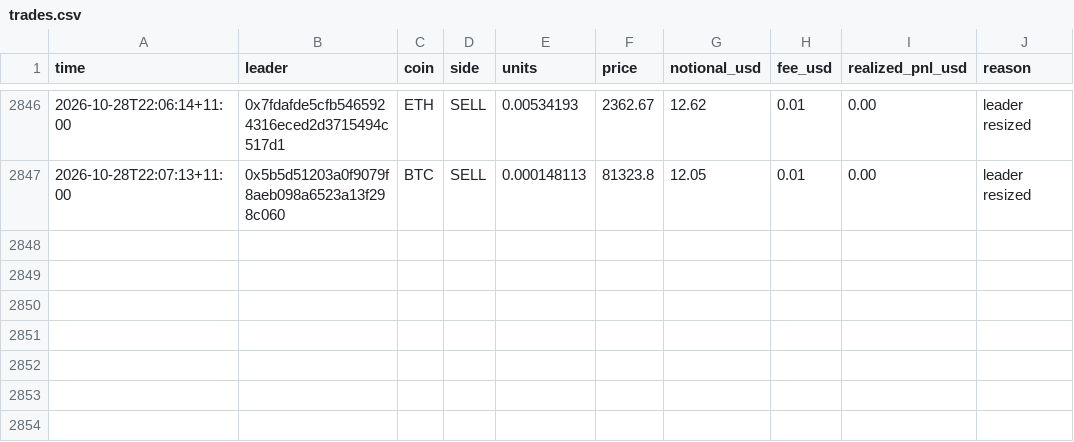
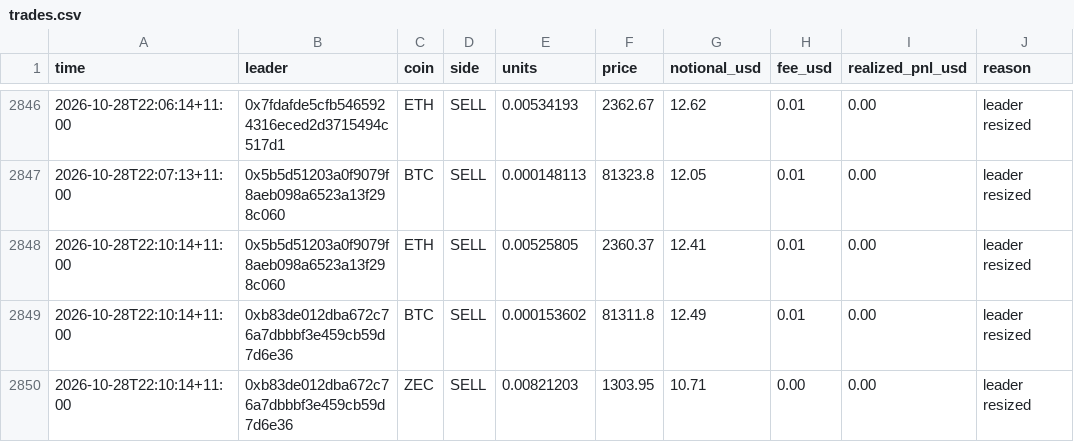
Before and after one commit to cosmick07/invo-copybot, a CSV file: data/trades.csv, drawn as a sheet; only a part is shown, gaps mark what is left out.

```diff
--- a/data/trades.csv
+++ b/data/trades.csv
@@ -2847 +2847,4 @@ time,leader,coin,side,units,price,notional_usd,fee_usd,realized_pnl_usd,reason
 2026-10-28T22:07:13+11:00,0x5b5d51203a0f9079f8aeb098a6523a13f298c060,BTC,SELL,0.000148113,81323.8,12.05,0.01,0.00,leader resized
+2026-10-28T22:10:14+11:00,0x5b5d51203a0f9079f8aeb098a6523a13f298c060,ETH,SELL,0.00525805,2360.37,12.41,0.01,0.00,leader resized
+2026-10-28T22:10:14+11:00,0xb83de012dba672c76a7dbbbf3e459cb59d7d6e36,BTC,SELL,0.000153602,81311.8,12.49,0.01,0.00,leader resized
+2026-10-28T22:10:14+11:00,0xb83de012dba672c76a7dbbbf3e459cb59d7d6e36,ZEC,SELL,0.00821203,1303.95,10.71,0.00,0.00,leader resized
```
Also changed, not shown: data/equity.csv, 3 other files.
